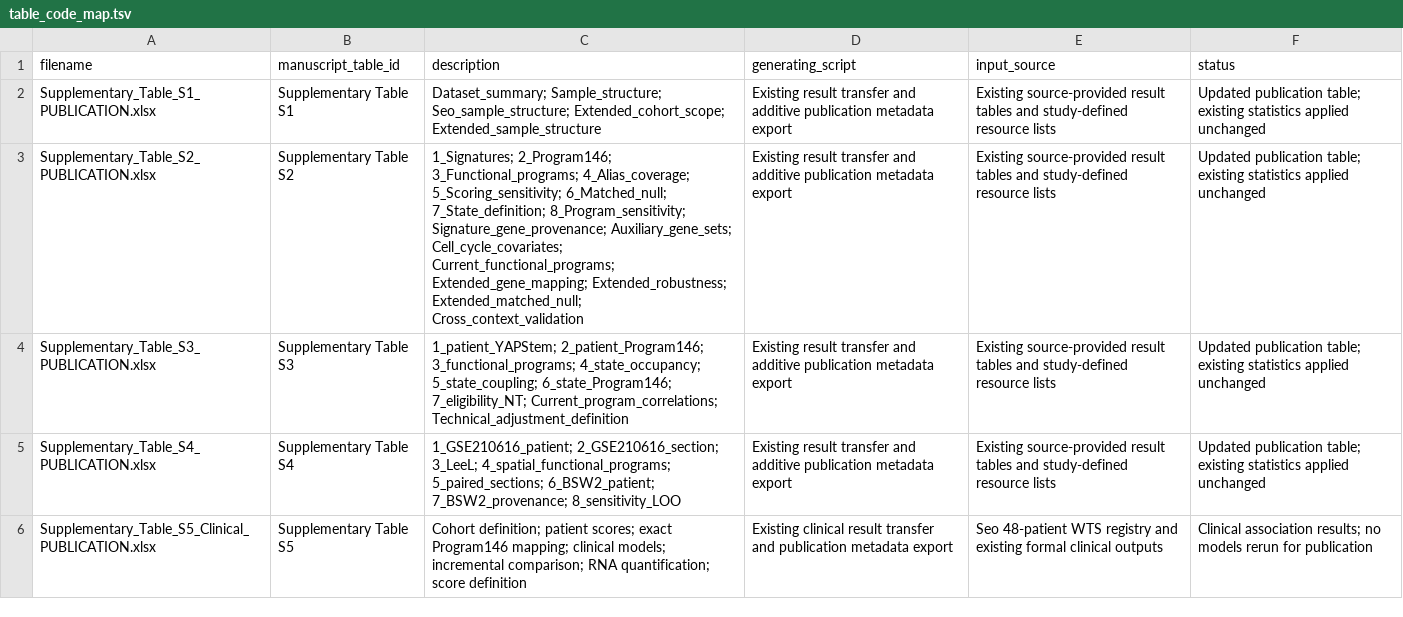
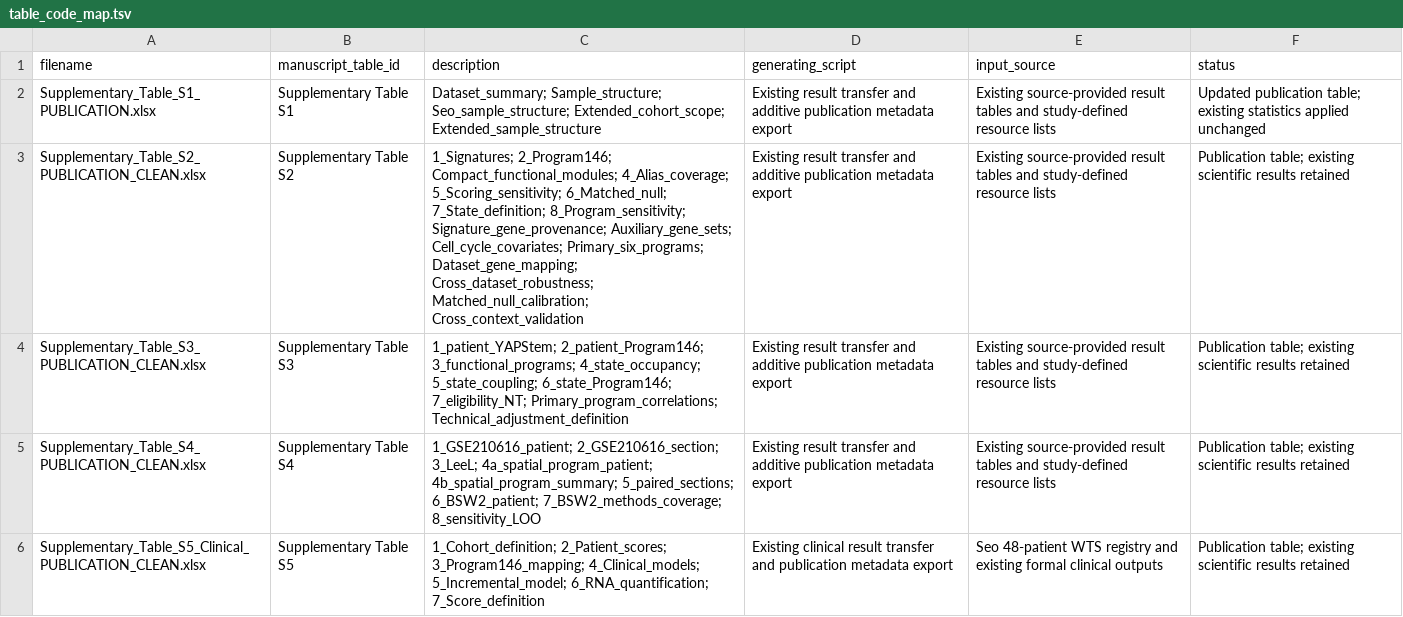
Before and after one commit to jvhvhj/yap-stem-tnbc, a TSV file: supp/table_code_map.tsv, drawn as a sheet; the diff names each change by its address in the sheet, - before the commit and + after, or states it on an @@ line.

```diff
--- a/supp/table_code_map.tsv
+++ b/supp/table_code_map.tsv
-A3 (filename): Supplementary_Table_S2_PUBLICATION.xlsx
+A3 (filename): Supplementary_Table_S2_PUBLICATION_CLEAN.xlsx
-C3 (description): 1_Signatures; 2_Program146; 3_Functional_programs; 4_Alias_coverage; 5_Scoring_sensitivity; 6_Matched_null; 7_State_definition; 8_Program_sensitivity; Signature_gene_provenance; Auxiliary_gene_sets; Cell_cycle_covariates; Current_functional_programs; Extended_gene_mapping; Extended_robustness; Extended_matched_null; Cross_context_validation
+C3 (description): 1_Signatures; 2_Program146; Compact_functional_modules; 4_Alias_coverage; 5_Scoring_sensitivity; 6_Matched_null; 7_State_definition; 8_Program_sensitivity; Signature_gene_provenance; Auxiliary_gene_sets; Cell_cycle_covariates; Primary_six_programs; Dataset_gene_mapping; Cross_dataset_robustness; Matched_null_calibration; Cross_context_validation
-F3:F5 (status): Updated publication table; existing statistics applied unchanged
+F3:F5 (status): Publication table; existing scientific results retained
-A4 (filename): Supplementary_Table_S3_PUBLICATION.xlsx
+A4 (filename): Supplementary_Table_S3_PUBLICATION_CLEAN.xlsx
-C4 (description): …6_state_Program146; 7_eligibility_NT; Current_program_correlations; Technical_adjustment_definition
+C4 (description): …6_state_Program146; 7_eligibility_NT; Primary_program_correlations; Technical_adjustment_definition
-A5 (filename): Supplementary_Table_S4_PUBLICATION.xlsx
+A5 (filename): Supplementary_Table_S4_PUBLICATION_CLEAN.xlsx
-C5 (description): …2_GSE210616_section; 3_LeeL; 4_spatial_functional_programs; 5_paired_sections; 6_BSW2_patient; 7_BSW2_provenance; 8_sensitivity_LOO
+C5 (description): …2_GSE210616_section; 3_LeeL; 4a_spatial_program_patient; 4b_spatial_program_summary; 5_paired_sections; 6_BSW2_patient; 7_BSW2_methods_coverage; 8_sensitivity_LOO
-A6 (filename): Supplementary_Table_S5_Clinical_PUBLICATION.xlsx
+A6 (filename): Supplementary_Table_S5_Clinical_PUBLICATION_CLEAN.xlsx
-C6 (description): Cohort definition; patient scores; exact Program146 mapping; clinical models; incremental comparison; RNA quantification; score definition
+C6 (description): 1_Cohort_definition; 2_Patient_scores; 3_Program146_mapping; 4_Clinical_models; 5_Incremental_model; 6_RNA_quantification; 7_Score_definition
-F6 (status): Clinical association results; no models rerun for publication
+F6 (status): Publication table; existing scientific results retained
```
Also changed, not shown: config/input_manifest.tsv, docs/figure_code_map.tsv, 16 other files.
